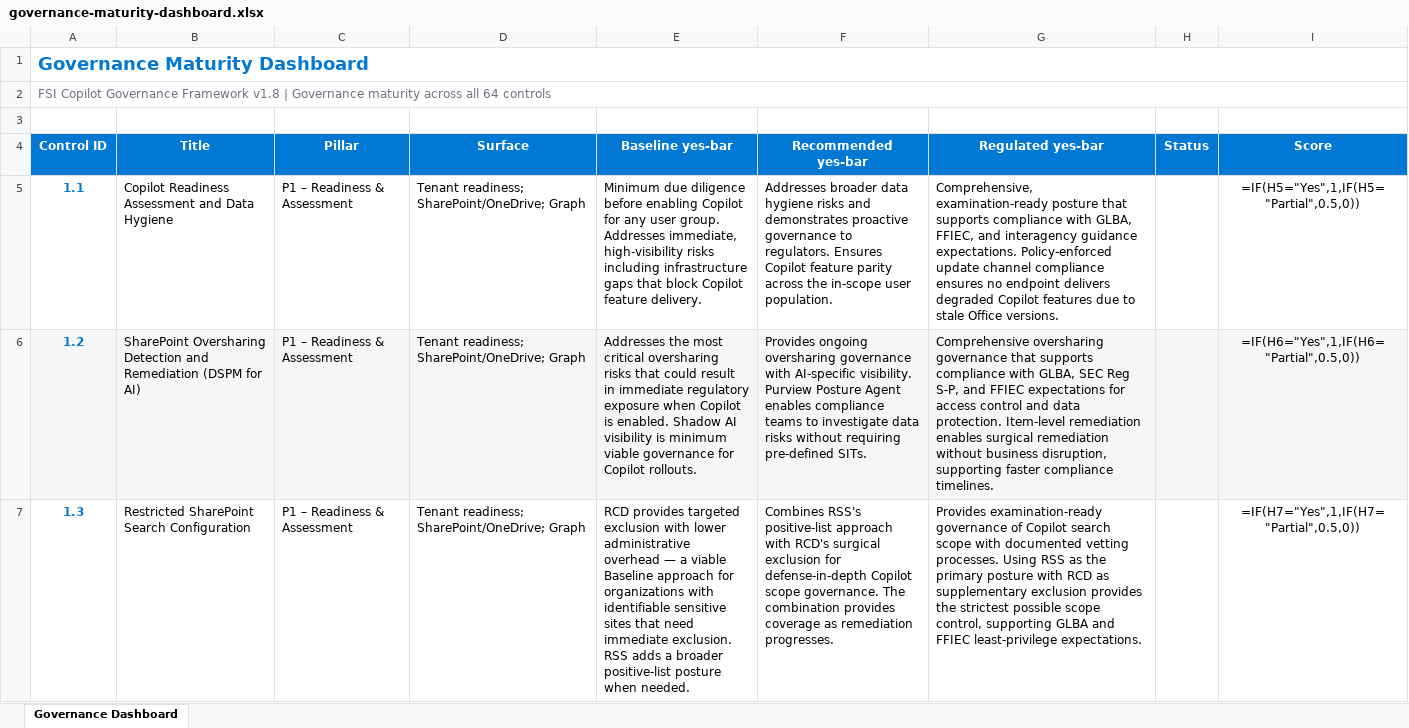
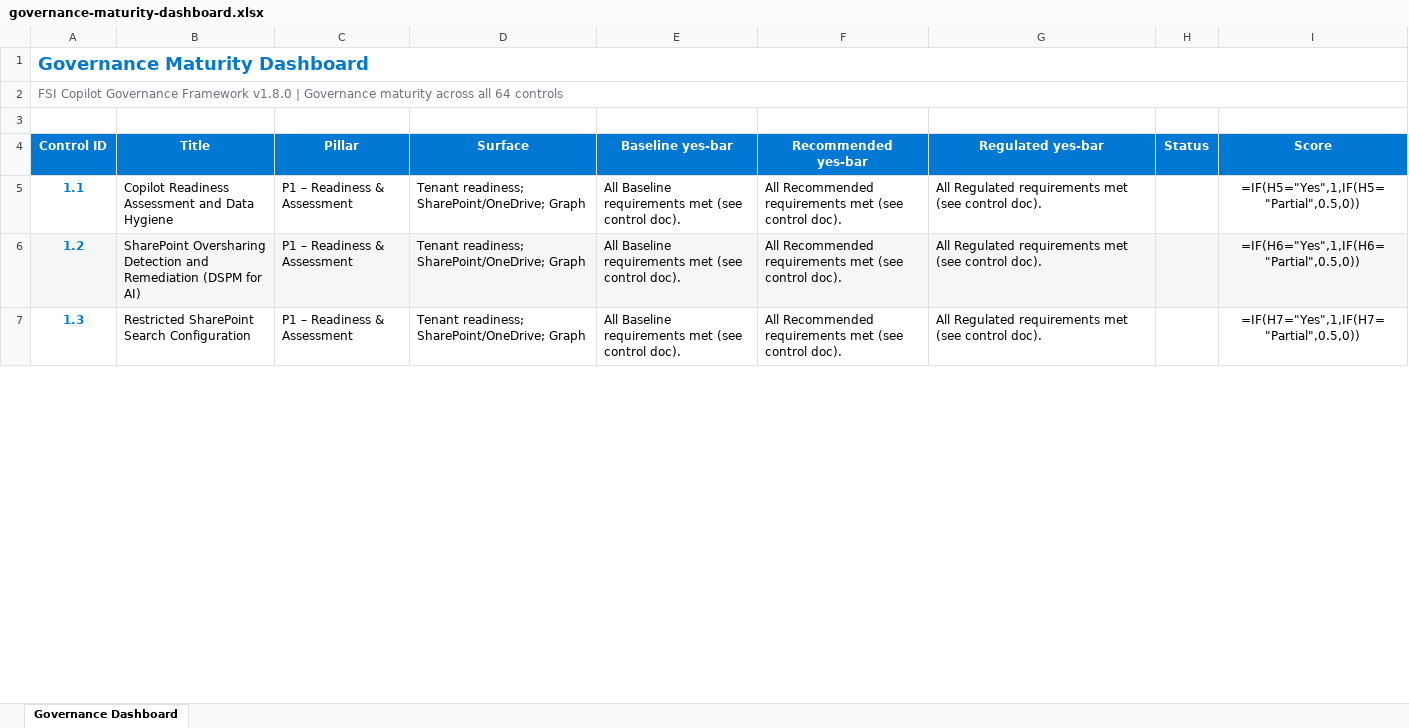
Before and after one commit to judeper/FSI-CopilotGov, an Excel workbook: assessment/templates/governance-maturity-dashboard.xlsx, sheet Governance Dashboard, drawn as a sheet; only a part is shown; values as stored, in another font and other column widths than the file's, no borders; formulas without a stored value are shown as written; the diff covers the shown part only; the diff names each change by its address in the sheet, - before the commit and + after, or states it on an @@ line.

```diff
--- a/assessment/templates/governance-maturity-dashboard.xlsx (sheet Governance Dashboard)
+++ b/assessment/templates/governance-maturity-dashboard.xlsx (sheet Governance Dashboard)
-A2 (Control ID): …Governance Framework v1.8 | Governance…
+A2 (Control ID): …Governance Framework v1.8.0 | Governance…
-E5 (Baseline yes-bar): Minimum due diligence before enabling Copilot for any user group. Addresses immediate, high-visibility risks including infrastructure gaps that block Copilot feature delivery.
+E5 (Baseline yes-bar): All Baseline requirements met (see control doc).
-F5 (Recommended yes-bar): Addresses broader data hygiene risks and demonstrates proactive governance to regulators. Ensures Copilot feature parity across the in-scope user population.
+F5 (Recommended yes-bar): All Recommended requirements met (see control doc).
-G5 (Regulated yes-bar): Comprehensive, examination-ready posture that supports compliance with GLBA, FFIEC, and interagency guidance expectations. Policy-enforced update channel compliance ensures no endpoint delivers degraded Copilot features due to stale Office versions.
+G5 (Regulated yes-bar): All Regulated requirements met (see control doc).
-E6 (Baseline yes-bar): Addresses the most critical oversharing risks that could result in immediate regulatory exposure when Copilot is enabled. Shadow AI visibility is minimum viable governance for Copilot rollouts.
+E6 (Baseline yes-bar): All Baseline requirements met (see control doc).
-F6 (Recommended yes-bar): Provides ongoing oversharing governance with AI-specific visibility. Purview Posture Agent enables compliance teams to investigate data risks without requiring pre-defined SITs.
+F6 (Recommended yes-bar): All Recommended requirements met (see control doc).
-G6 (Regulated yes-bar): Comprehensive oversharing governance that supports compliance with GLBA, SEC Reg S-P, and FFIEC expectations for access control and data protection. Item-level remediation enables surgical remediation without business disruption, supporting faster compliance timelines.
+G6 (Regulated yes-bar): All Regulated requirements met (see control doc).
-E7 (Baseline yes-bar): RCD provides targeted exclusion with lower administrative overhead — a viable Baseline approach for organizations with identifiable sensitive sites that need immediate exclusion. RSS adds a broader positive-list posture when needed.
+E7 (Baseline yes-bar): All Baseline requirements met (see control doc).
-F7 (Recommended yes-bar): Combines RSS's positive-list approach with RCD's surgical exclusion for defense-in-depth Copilot scope governance. The combination provides coverage as remediation progresses.
+F7 (Recommended yes-bar): All Recommended requirements met (see control doc).
-G7 (Regulated yes-bar): Provides examination-ready governance of Copilot search scope with documented vetting processes. Using RSS as the primary posture with RCD as supplementary exclusion provides the strictest possible scope control, supporting GLBA and FFIEC least-privilege expectations.
+G7 (Regulated yes-bar): All Regulated requirements met (see control doc).
```
Also changed, not shown: 1 added row, 1 removed row, 188 edited cells and cell formats elsewhere in this sheet, assessment/templates/compliance-officer-checklist.xlsx, assessment/templates/purview-compliance-admin-checklist.xlsx, 29 other files.
